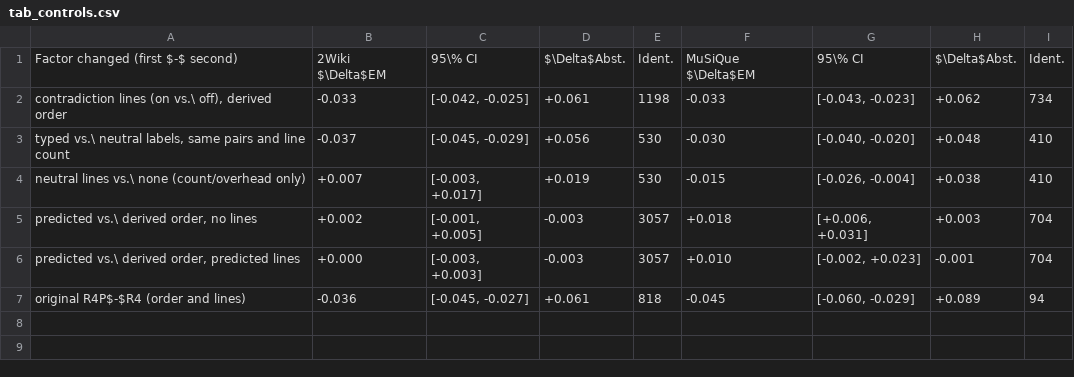
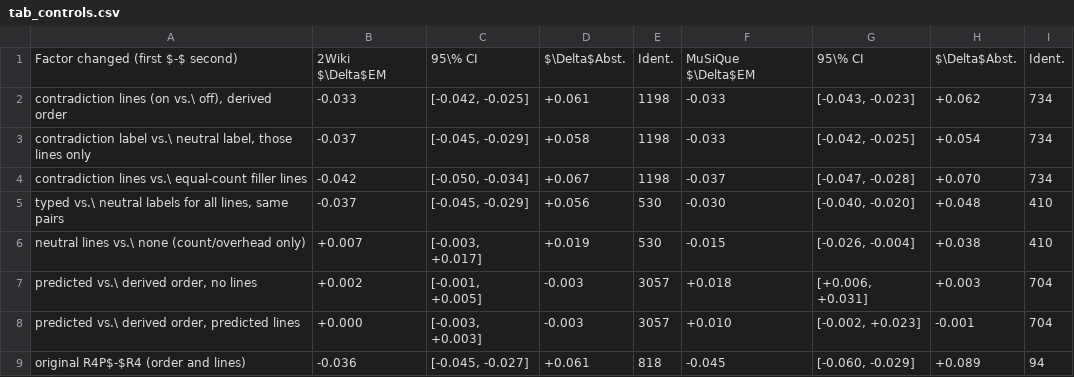
Before and after one commit to NikolasRoufas/WhenStructureHurts, a CSV file: paper/tables/tab_controls.csv, drawn as a sheet.

Commit message:
Revision-2: manuscript rewrite with confirmatory test 2, targeted controls, second reader and abstention policy; reviews and final assessment

```diff
--- a/paper/tables/tab_controls.csv
+++ b/paper/tables/tab_controls.csv
@@ -2,3 +2,5 @@ Factor changed (first $-$ second),2Wiki $\Delta$EM,95\% CI,$\Delta$Abst.,Ident.,
 "contradiction lines (on vs.\ off), derived order",-0.033,"[-0.042, -0.025]",+0.061,1198,-0.033,"[-0.043, -0.023]",+0.062,734
-"typed vs.\ neutral labels, same pairs and line count",-0.037,"[-0.045, -0.029]",+0.056,530,-0.030,"[-0.040, -0.020]",+0.048,410
+"contradiction label vs.\ neutral label, those lines only",-0.037,"[-0.045, -0.029]",+0.058,1198,-0.033,"[-0.042, -0.025]",+0.054,734
+contradiction lines vs.\ equal-count filler lines,-0.042,"[-0.050, -0.034]",+0.067,1198,-0.037,"[-0.047, -0.028]",+0.070,734
+"typed vs.\ neutral labels for all lines, same pairs",-0.037,"[-0.045, -0.029]",+0.056,530,-0.030,"[-0.040, -0.020]",+0.048,410
 neutral lines vs.\ none (count/overhead only),+0.007,"[-0.003, +0.017]",+0.019,530,-0.015,"[-0.026, -0.004]",+0.038,410
```
Also changed, not shown: 42 other files.
